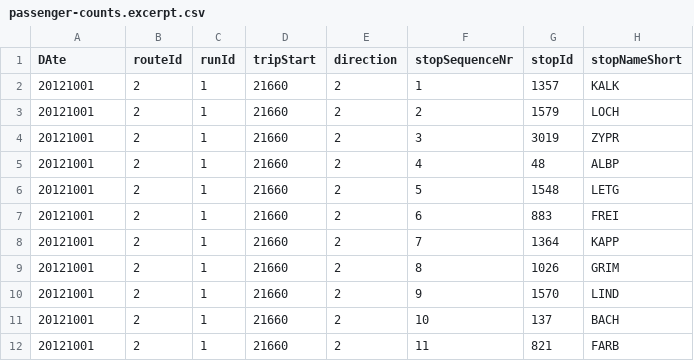
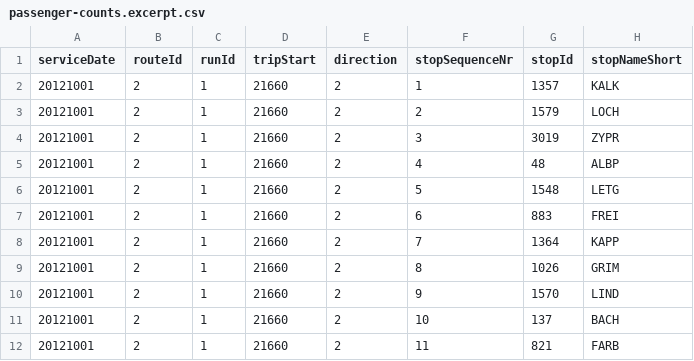
Before and after one commit to swissnexSF/Urban-Data-Challenge, a CSV file: public-transportation/zurich/passenger-counts.excerpt.csv, drawn as a sheet; only a part is shown; the diff names each change by its address in the sheet, - before the commit and + after, or states it on an @@ line.

Commit message:
Fixes header in passenger count (zurich)

```diff
--- a/public-transportation/zurich/passenger-counts.excerpt.csv
+++ b/public-transportation/zurich/passenger-counts.excerpt.csv
-A1: DAte
+A1: serviceDate
```
